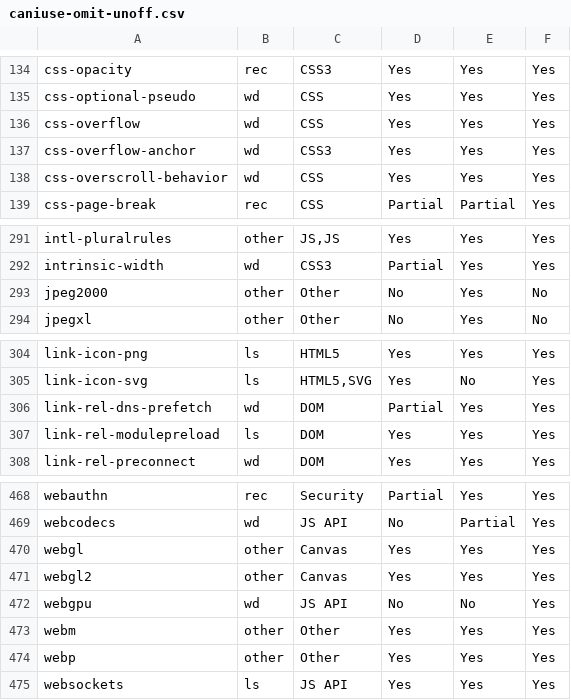
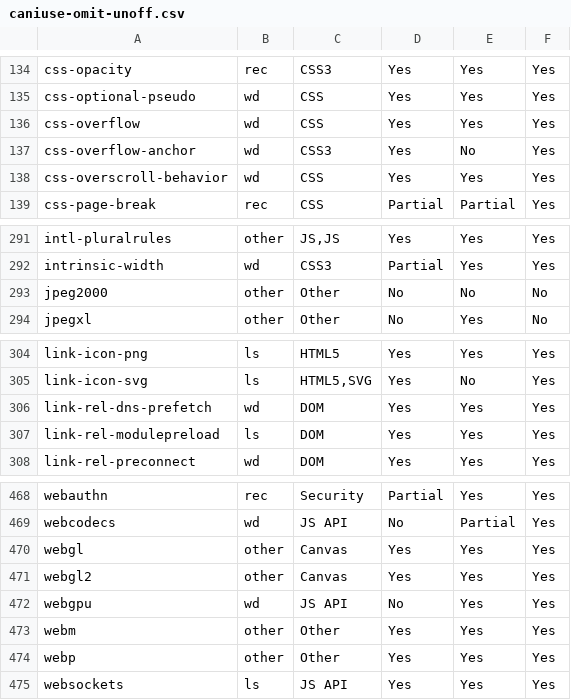
Before and after one commit to hsinyi/compat-utils, a CSV file: output/caniuse-omit-unoff.csv, drawn as a sheet; only a part is shown, gaps mark what is left out.

```diff
--- a/output/caniuse-omit-unoff.csv
+++ b/output/caniuse-omit-unoff.csv
@@ -136,3 +136,3 @@ css-optional-pseudo,wd,CSS,Yes,Yes,Yes
 css-overflow,wd,CSS,Yes,Yes,Yes
-css-overflow-anchor,wd,CSS3,Yes,Yes,Yes
+css-overflow-anchor,wd,CSS3,Yes,No,Yes
 css-overscroll-behavior,wd,CSS,Yes,Yes,Yes
@@ -292,3 +292,3 @@ intl-pluralrules,other,"JS,JS",Yes,Yes,Yes
 intrinsic-width,wd,CSS3,Partial,Yes,Yes
-jpeg2000,other,Other,No,Yes,No
+jpeg2000,other,Other,No,No,No
 jpegxl,other,Other,No,Yes,No
@@ -305,3 +305,3 @@ link-icon-png,ls,HTML5,Yes,Yes,Yes
 link-icon-svg,ls,"HTML5,SVG",Yes,No,Yes
-link-rel-dns-prefetch,wd,DOM,Partial,Yes,Yes
+link-rel-dns-prefetch,wd,DOM,Yes,Yes,Yes
 link-rel-modulepreload,ls,DOM,Yes,Yes,Yes
@@ -471,3 +471,3 @@ webgl,other,Canvas,Yes,Yes,Yes
 webgl2,other,Canvas,Yes,Yes,Yes
-webgpu,wd,JS API,No,No,Yes
+webgpu,wd,JS API,No,Yes,Yes
 webm,other,Other,Yes,Yes,Yes
```
Also changed, not shown: output/all-comments.csv, output/caniuse.csv, 5 other files.
